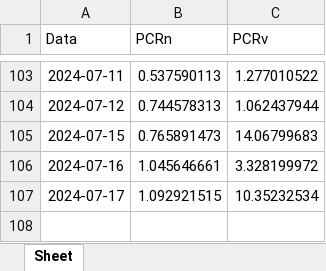
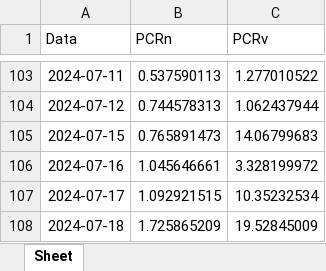
Before and after one commit to harpaquant/harpapro, an Excel workbook: pcrbbdc.xlsx, sheet Sheet, drawn as a sheet; only a part is shown, gaps mark what is left out; values as stored, in another font and other column widths than the file's, no borders; the diff names each change by its address in the sheet, - before the commit and + after, or states it on an @@ line.

```diff
--- a/pcrbbdc.xlsx (sheet Sheet)
+++ b/pcrbbdc.xlsx (sheet Sheet)
+row 108: 2024-07-18 | 1.725865209 | 19.52845009
```
Also changed, not shown: bova11_disaster.xlsx, pcrabev.xlsx, 4 other files.
